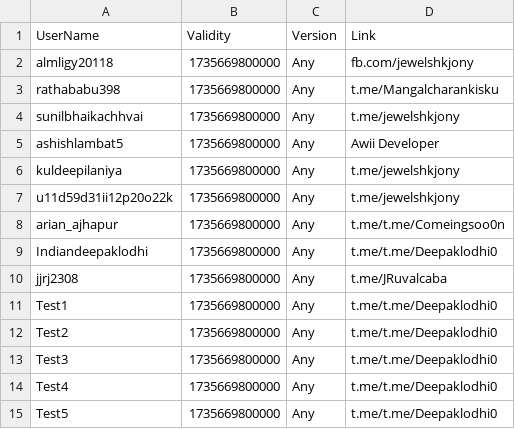
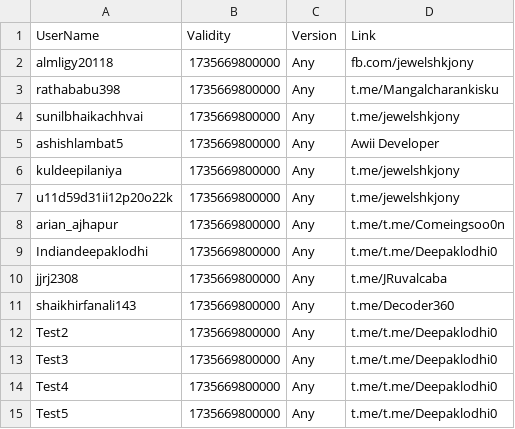
Before and after one commit to kalash1994/awiideveloper-Public, a CSV file: Quiz.csv, drawn as a sheet.

Commit message:
Update Quiz.csv

```diff
--- a/Quiz.csv
+++ b/Quiz.csv
@@ -10,3 +10,3 @@ Indiandeepaklodhi,1735669800000,Any,t.me/t.me/Deepaklodhi0
 jjrj2308,1735669800000,Any,t.me/JRuvalcaba
-Test1,1735669800000,Any,t.me/t.me/Deepaklodhi0
+shaikhirfanali143,1735669800000,Any,t.me/Decoder360
 Test2,1735669800000,Any,t.me/t.me/Deepaklodhi0
```
